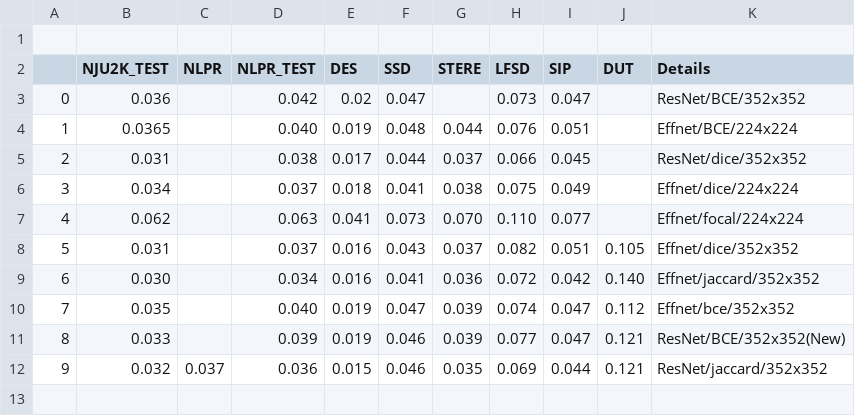
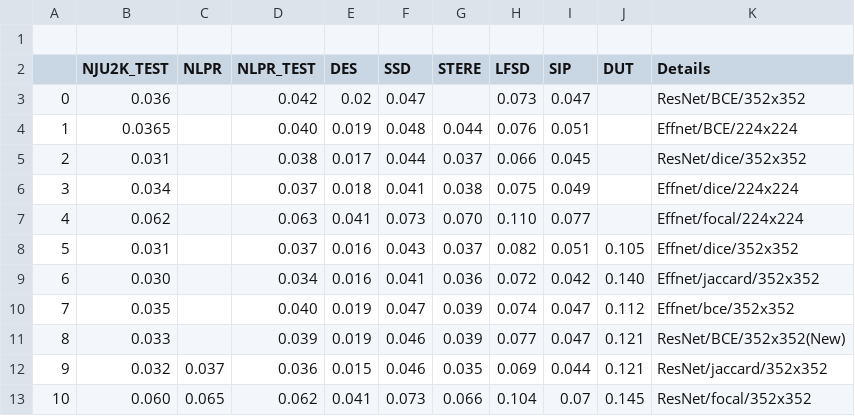
Before and after one commit to ArtamonovDen/rgbd-research, a CSV file: experiments/mae_compare.csv, drawn as a sheet; the diff names each change by its address in the sheet, - before the commit and + after, or states it on an @@ line.

```diff
--- a/experiments/mae_compare.csv
+++ b/experiments/mae_compare.csv
+row 13: 10 | 0.060 | 0.065 | 0.062 | 0.041 | 0.073 | 0.066 | 0.104 | 0.07 | 0.145 | ResNet/focal/352x352
```
Also changed, not shown: experiments/f1_compare.csv.
